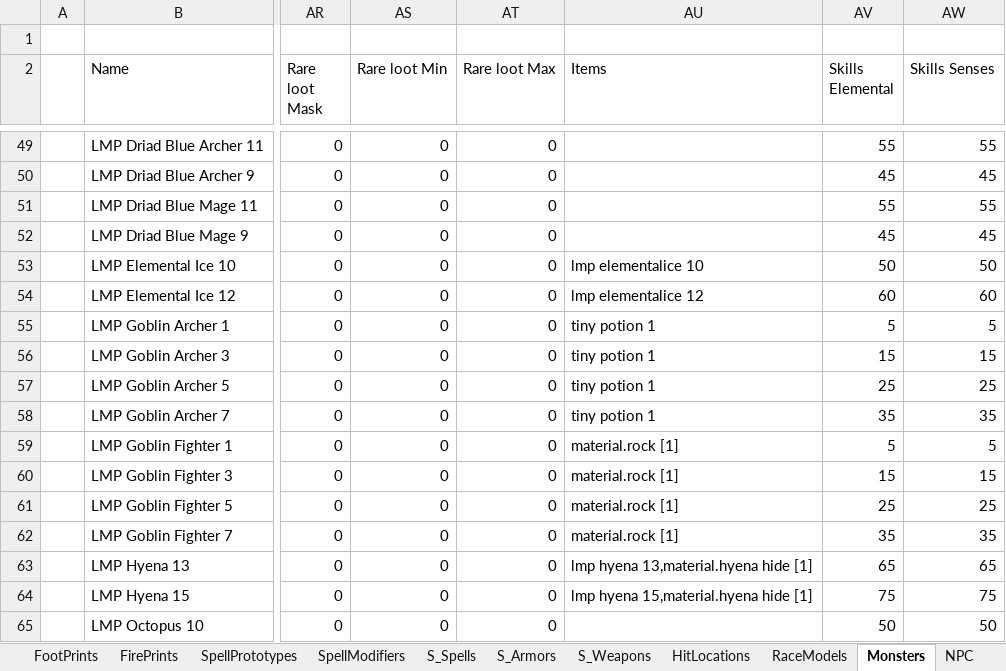
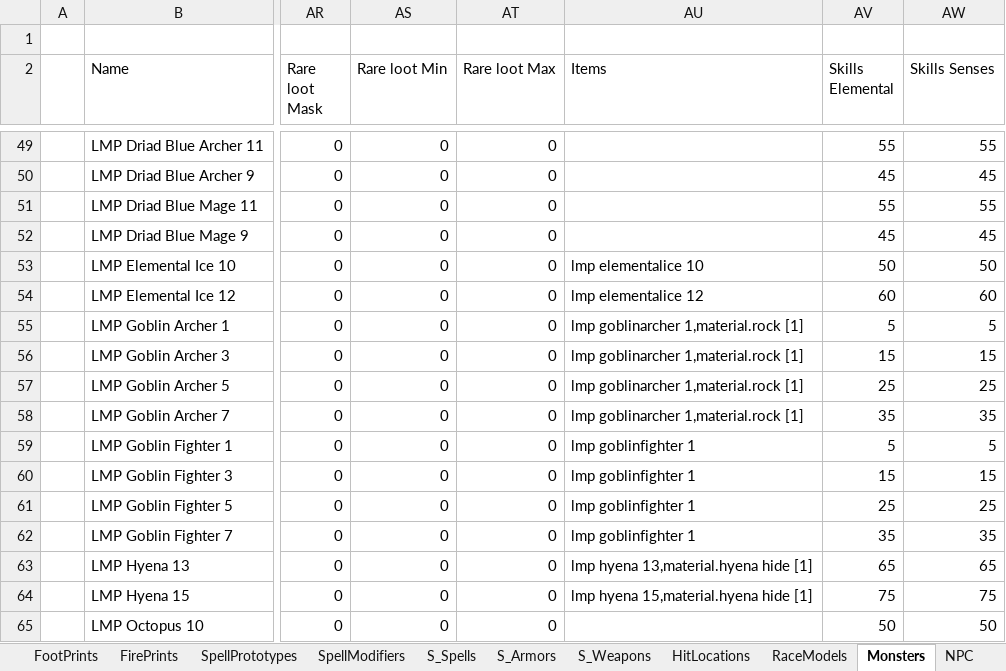
Before and after one commit to Kyr4l/ei-universal-mod, an Excel workbook: resources/universal-mod/xlsx/databaselmp.xlsx, sheet Monsters, drawn as a sheet; only a part is shown, gaps mark what is left out; values as stored, in another font and other column widths than the file's, no borders; the diff names each change by its address in the sheet, - before the commit and + after, or states it on an @@ line.

Commit message:
goblins now drop their weapons which can then be sold

```diff
--- a/resources/universal-mod/xlsx/databaselmp.xlsx (sheet Monsters)
+++ b/resources/universal-mod/xlsx/databaselmp.xlsx (sheet Monsters)
-AU55:AU58 (Items): tiny potion 1
+AU55:AU58 (Items): lmp goblinarcher 1,material.rock [1]
-AU59:AU62 (Items): material.rock [1]
+AU59:AU62 (Items): lmp goblinfighter 1
```
Also changed, not shown: sheet LootItems, 51 other files.
